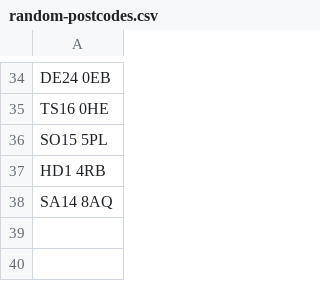
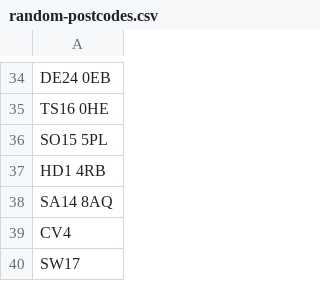
Before and after one commit to teedee22/tlpostcodes, a CSV file: random-postcodes.csv, drawn as a sheet; only a part is shown, gaps mark what is left out; the diff names each change by its address in the sheet, - before the commit and + after, or states it on an @@ line.

```diff
--- a/random-postcodes.csv
+++ b/random-postcodes.csv
+row 39: CV4
+row 40: SW17
```
Also changed, not shown: 1 other file.
